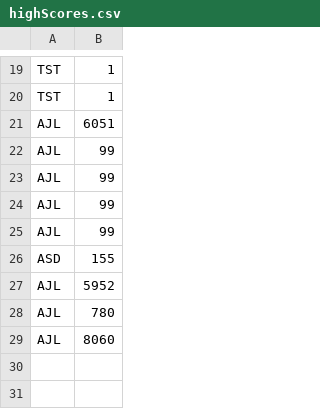
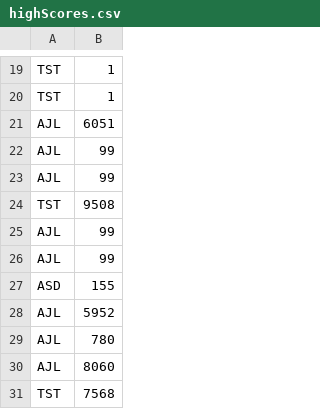
Before and after one commit to jerdgerd/Distance-Duel, a CSV file: data/highScores.csv, drawn as a sheet; only a part is shown, gaps mark what is left out; the diff names each change by its address in the sheet, - before the commit and + after, or states it on an @@ line.

```diff
--- a/data/highScores.csv
+++ b/data/highScores.csv
+row 24: TST | 9508
+row 31: TST | 7568
```
Also changed, not shown: 1 other file.
